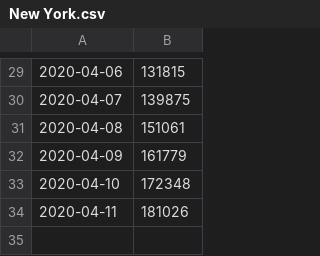
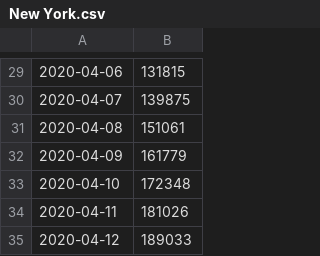
Before and after one commit to aubreymoore/Guam-Corona-Virus-Data, a CSV file: New York.csv, drawn as a sheet; only a part is shown, gaps mark what is left out.

```diff
--- a/New York.csv
+++ b/New York.csv
@@ -34 +34,2 @@
 2020-04-11,181026
+2020-04-12,189033
```
Also changed, not shown: ConfirmedUSStates.csv, Guam.csv, 11 other files.
